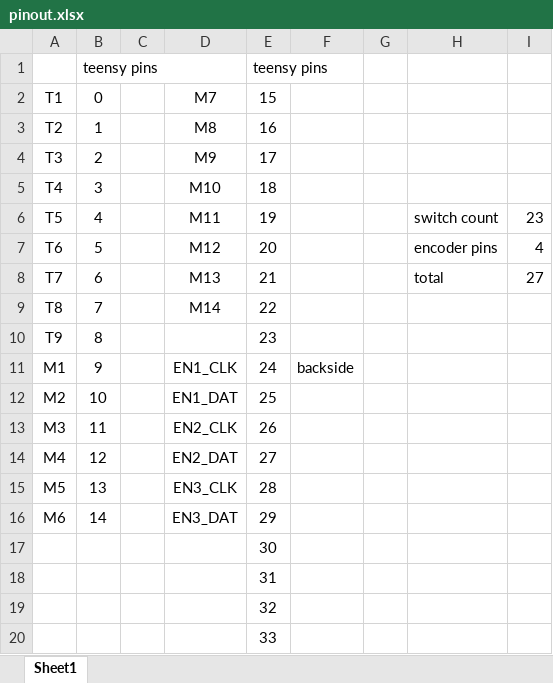
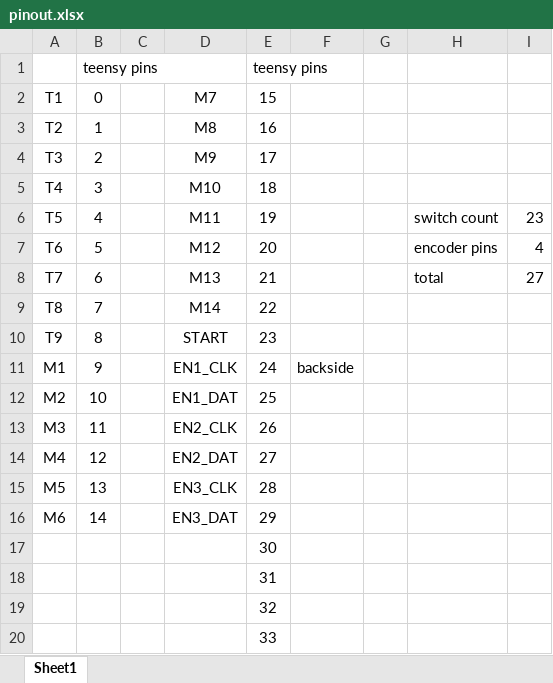
Before and after one commit to AnnoyinWorlock/buttonBox, an Excel workbook: Reference/pinout.xlsx, sheet Sheet1, drawn as a sheet; values as stored, in another font and other column widths than the file's, no borders; the diff names each change by its address in the sheet, - before the commit and + after, or states it on an @@ line.

```diff
--- a/Reference/pinout.xlsx (sheet Sheet1)
+++ b/Reference/pinout.xlsx (sheet Sheet1)
-D10: (empty)
+D10: START
```
Also changed, not shown: 2 other files.
